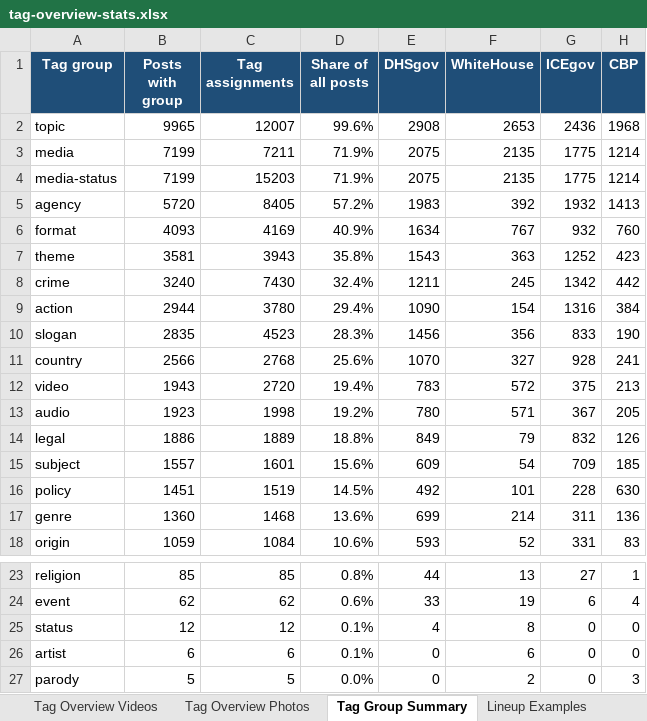
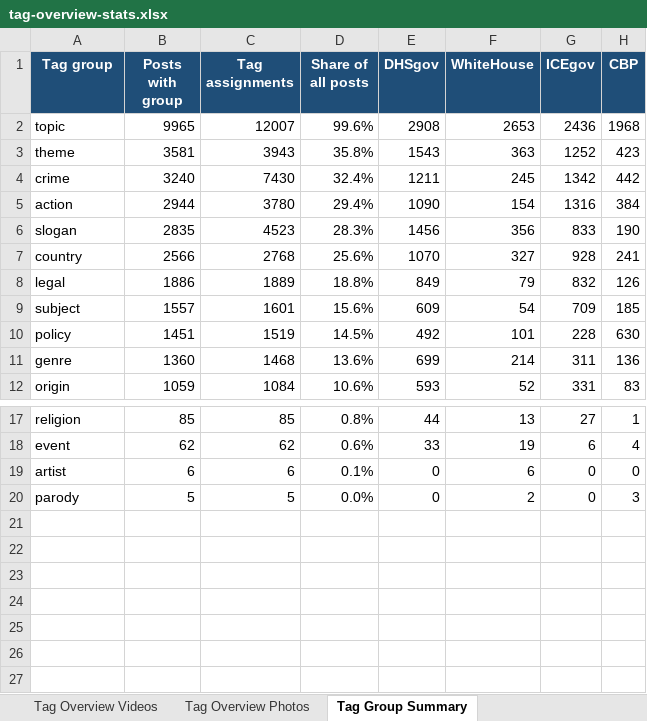
Before and after one commit to vidproject/x, an Excel workbook: data/exports/tag-overview-stats.xlsx, sheet Tag Group Summary, drawn as a sheet; only a part is shown, gaps mark what is left out; values as stored, in another font and other column widths than the file's, no borders; table styles not drawn; the diff names each change by its address in the sheet, - before the commit and + after, or states it on an @@ line.

```diff
--- a/data/exports/tag-overview-stats.xlsx (sheet Tag Group Summary)
+++ b/data/exports/tag-overview-stats.xlsx (sheet Tag Group Summary)
-sheet tab: Lineup Examples
-row 3: media | 7199 | 7211 | 71.9% | 2075 | 2135 | 1775 | 1214
-row 4: media-status | 7199 | 15203 | 71.9% | 2075 | 2135 | 1775 | 1214
-row 5: agency | 5720 | 8405 | 57.2% | 1983 | 392 | 1932 | 1413
-row 6: format | 4093 | 4169 | 40.9% | 1634 | 767 | 932 | 760
-row 12: video | 1943 | 2720 | 19.4% | 783 | 572 | 375 | 213
-row 13: audio | 1923 | 1998 | 19.2% | 780 | 571 | 367 | 205
-row 25: status | 12 | 12 | 0.1% | 4 | 8 | 0 | 0
```
Also changed, not shown: sheet Tag Overview All Posts, sheet Tag Overview Videos, sheet Tag Overview Photos, sheet Account Summary, sheet Read Me.
